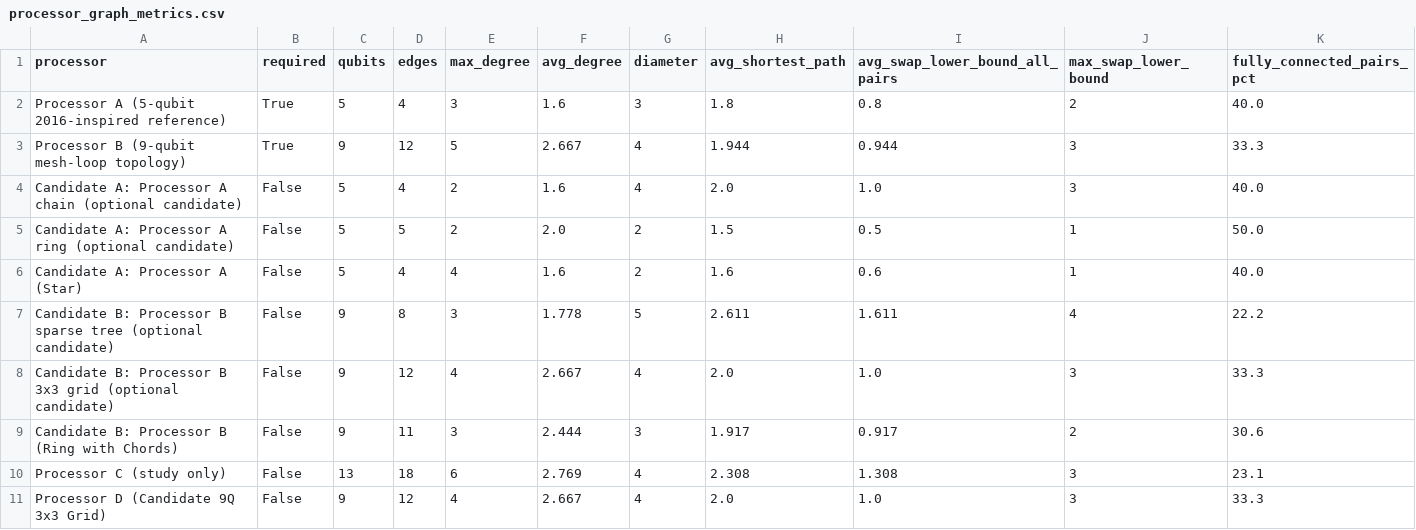
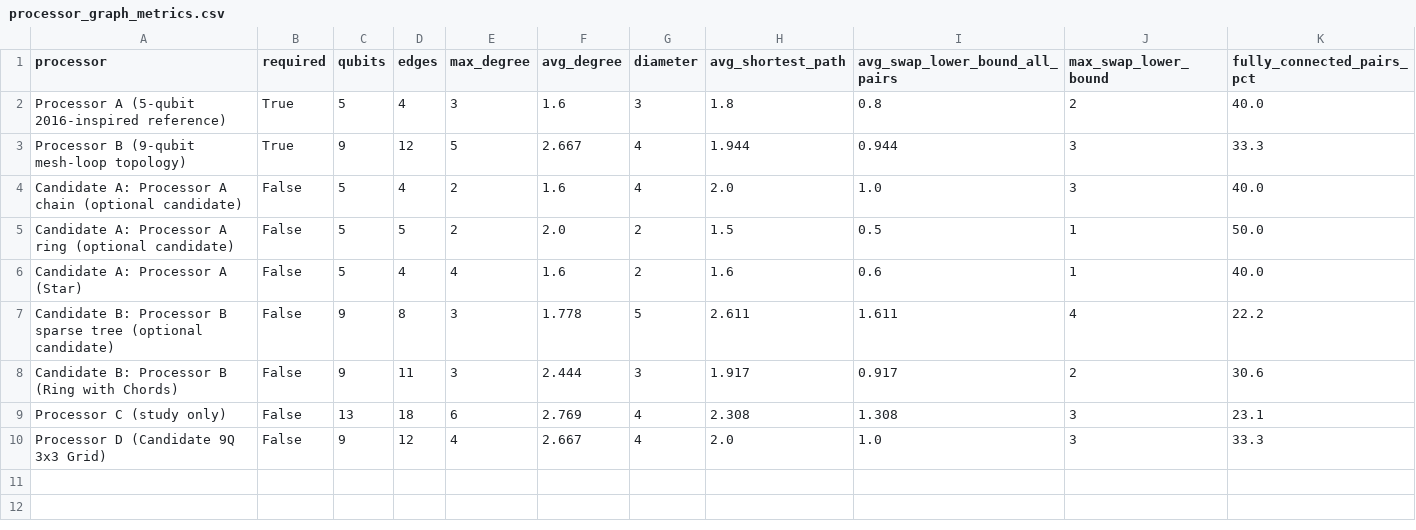
Before and after one commit to debjitkuton/_qiskit_hackathon_, a CSV file: results/tables/processor_graph_metrics.csv, drawn as a sheet.

Commit message:
refactor(routing): eliminate duplicate topologies in routing estimate and metrics tables
- Streamline routing_estimate.csv from 36 to 12 rows across Processors A, B, and D
- Remove redundant 3x3 grid duplicate from processor_graph_metrics.csv
- Update fig_routing in visualization.py to directly plot cleaned processor list
- Synchronize code size metrics and logical line counts in report.md

```diff
--- a/results/tables/processor_graph_metrics.csv
+++ b/results/tables/processor_graph_metrics.csv
@@ -7,3 +7,2 @@ Candidate A: Processor A (Star),False,5,4,4,1.6,2,1.6,0.6,1,40.0
 Candidate B: Processor B sparse tree (optional candidate),False,9,8,3,1.778,5,2.611,1.611,4,22.2
-Candidate B: Processor B 3x3 grid (optional candidate),False,9,12,4,2.667,4,2.0,1.0,3,33.3
 Candidate B: Processor B (Ring with Chords),False,9,11,3,2.444,3,1.917,0.917,2,30.6
```
Also changed, not shown: results/tables/routing_estimate.csv, 5 other files.
